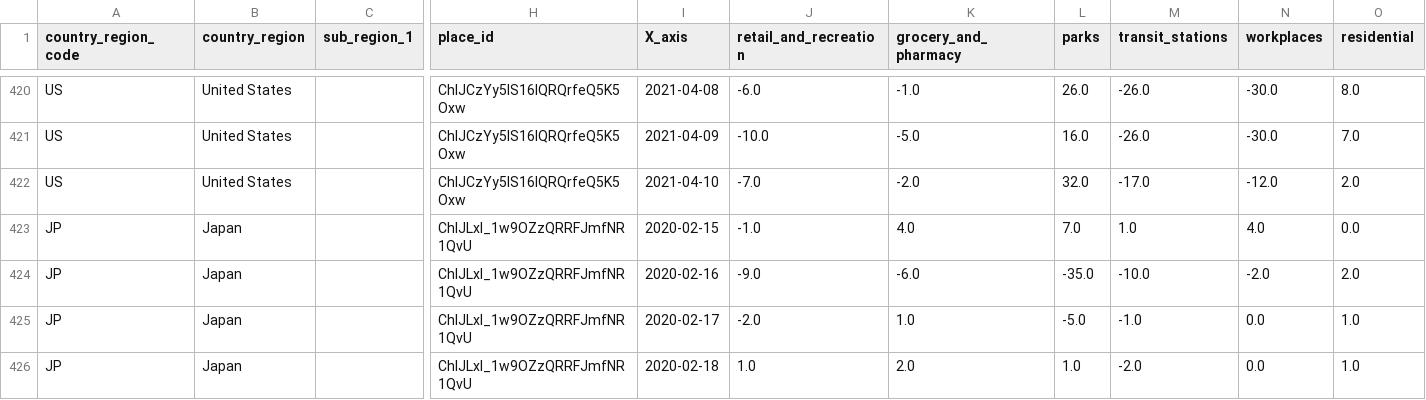
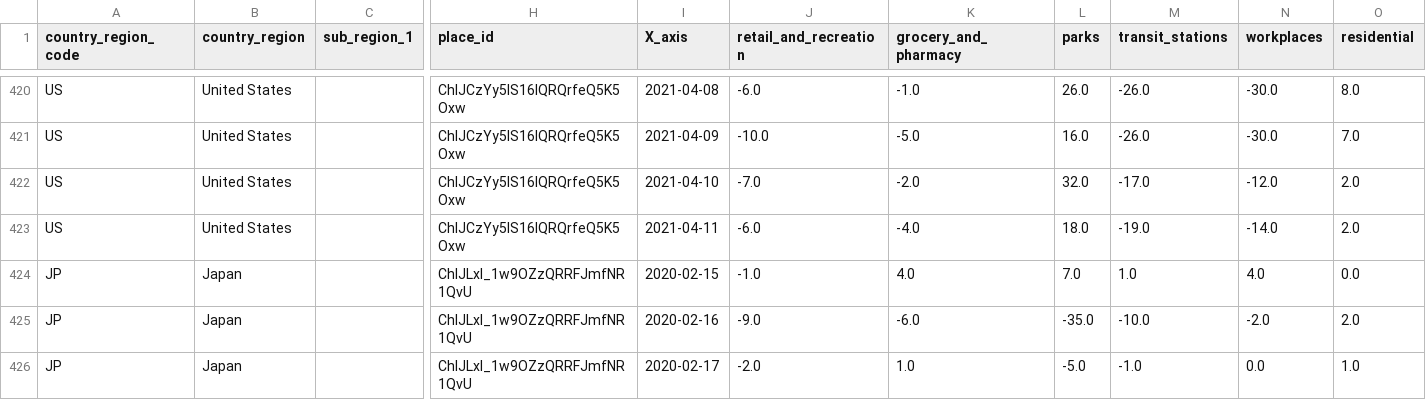
Before and after one commit to b9907051/iphone, a CSV file: static/data/Global_Mobility_Report.csv, drawn as a sheet; only a part is shown, gaps mark what is left out; the shorter side is filled out with more unchanged rows; rows hold the shown columns only; the diff covers the shown part only; the diff names each change by its address in the sheet, - before the commit and + after, or states it on an @@ line.

```diff
--- a/static/data/Global_Mobility_Report.csv
+++ b/static/data/Global_Mobility_Report.csv
+row 423: US | United States |  | ChIJCzYy5IS16lQRQrfeQ5K5Oxw | 2021-04-11 | -6.0 | -4.0 | 18.0 | -19.0 | -14.0 | 2.0
```
Also changed, not shown: 11 added rows elsewhere in this file, static/data/TomTom.csv.
